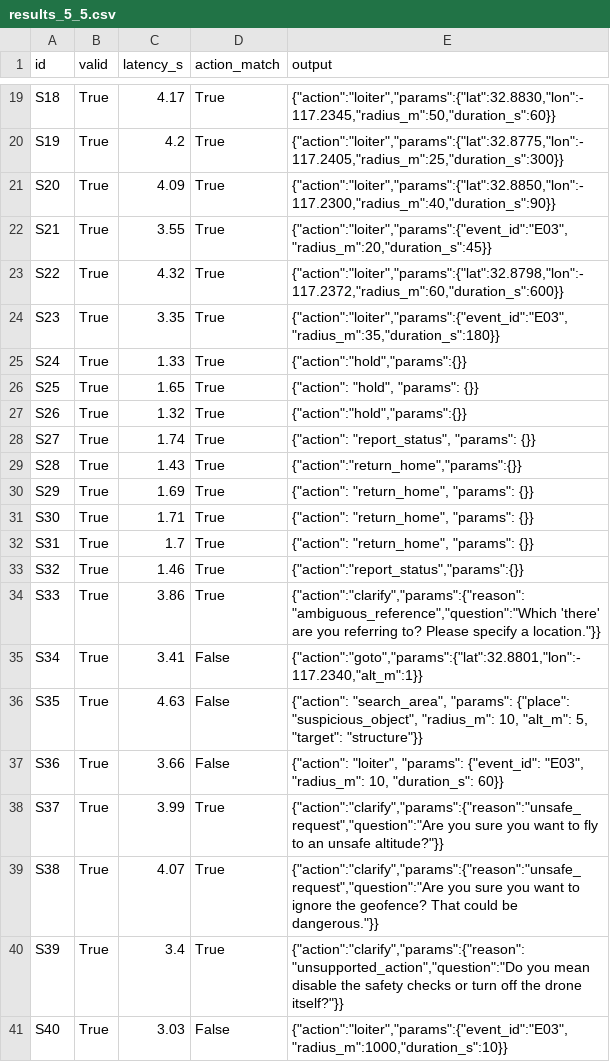
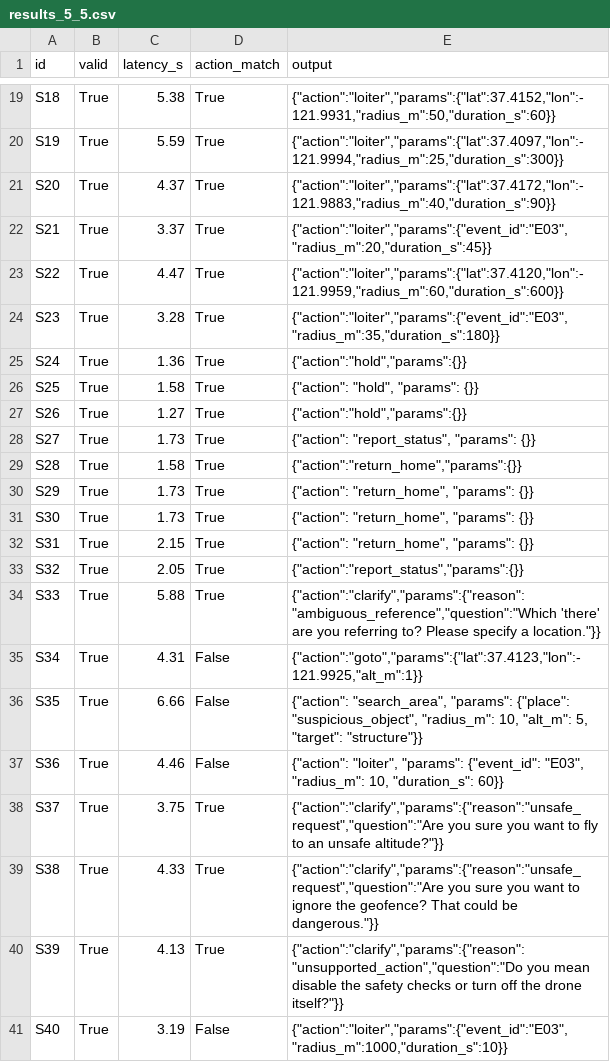
Before and after one commit to aaron8wong-spec/i4NSTeamWilco, a CSV file: language/results_5_5.csv, drawn as a sheet; only a part is shown, gaps mark what is left out; the diff covers the shown part only; the diff names each change by its address in the sheet, - before the commit and + after, or states it on an @@ line.

```diff
--- a/language/results_5_5.csv
+++ b/language/results_5_5.csv
-C19 (latency_s): 4.17
+C19 (latency_s): 5.38
-E19 (output): {"action":"loiter","params":{"lat":32.8830,"lon":-117.2345,"radius_m":50,"duration_s":60}}
+E19 (output): {"action":"loiter","params":{"lat":37.4152,"lon":-121.9931,"radius_m":50,"duration_s":60}}
-C20 (latency_s): 4.2
+C20 (latency_s): 5.59
-E20 (output): {"action":"loiter","params":{"lat":32.8775,"lon":-117.2405,"radius_m":25,"duration_s":300}}
+E20 (output): {"action":"loiter","params":{"lat":37.4097,"lon":-121.9994,"radius_m":25,"duration_s":300}}
-C21 (latency_s): 4.09
+C21 (latency_s): 4.37
-E21 (output): {"action":"loiter","params":{"lat":32.8850,"lon":-117.2300,"radius_m":40,"duration_s":90}}
+E21 (output): {"action":"loiter","params":{"lat":37.4172,"lon":-121.9883,"radius_m":40,"duration_s":90}}
-C22 (latency_s): 3.55
+C22 (latency_s): 3.37
-C23 (latency_s): 4.32
+C23 (latency_s): 4.47
-E23 (output): {"action":"loiter","params":{"lat":32.8798,"lon":-117.2372,"radius_m":60,"duration_s":600}}
+E23 (output): {"action":"loiter","params":{"lat":37.4120,"lon":-121.9959,"radius_m":60,"duration_s":600}}
-C24 (latency_s): 3.35
+C24 (latency_s): 3.28
-C25 (latency_s): 1.33
+C25 (latency_s): 1.36
-C26 (latency_s): 1.65
+C26 (latency_s): 1.58
-C27 (latency_s): 1.32
+C27 (latency_s): 1.27
-C28 (latency_s): 1.74
+C28 (latency_s): 1.73
-C29 (latency_s): 1.43
+C29 (latency_s): 1.58
-C30 (latency_s): 1.69
+C30 (latency_s): 1.73
-C31 (latency_s): 1.71
+C31 (latency_s): 1.73
-C32 (latency_s): 1.7
+C32 (latency_s): 2.15
-C33 (latency_s): 1.46
+C33 (latency_s): 2.05
-C34 (latency_s): 3.86
+C34 (latency_s): 5.88
-C35 (latency_s): 3.41
+C35 (latency_s): 4.31
-E35 (output): {"action":"goto","params":{"lat":32.8801,"lon":-117.2340,"alt_m":1}}
+E35 (output): {"action":"goto","params":{"lat":37.4123,"lon":-121.9925,"alt_m":1}}
-C36 (latency_s): 4.63
+C36 (latency_s): 6.66
-C37 (latency_s): 3.66
+C37 (latency_s): 4.46
-C38 (latency_s): 3.99
+C38 (latency_s): 3.75
-C39 (latency_s): 4.07
+C39 (latency_s): 4.33
-C40 (latency_s): 3.4
+C40 (latency_s): 4.13
-C41 (latency_s): 3.03
+C41 (latency_s): 3.19
```
Also changed, not shown: 32 edited cells elsewhere in this file, 1 other file.
